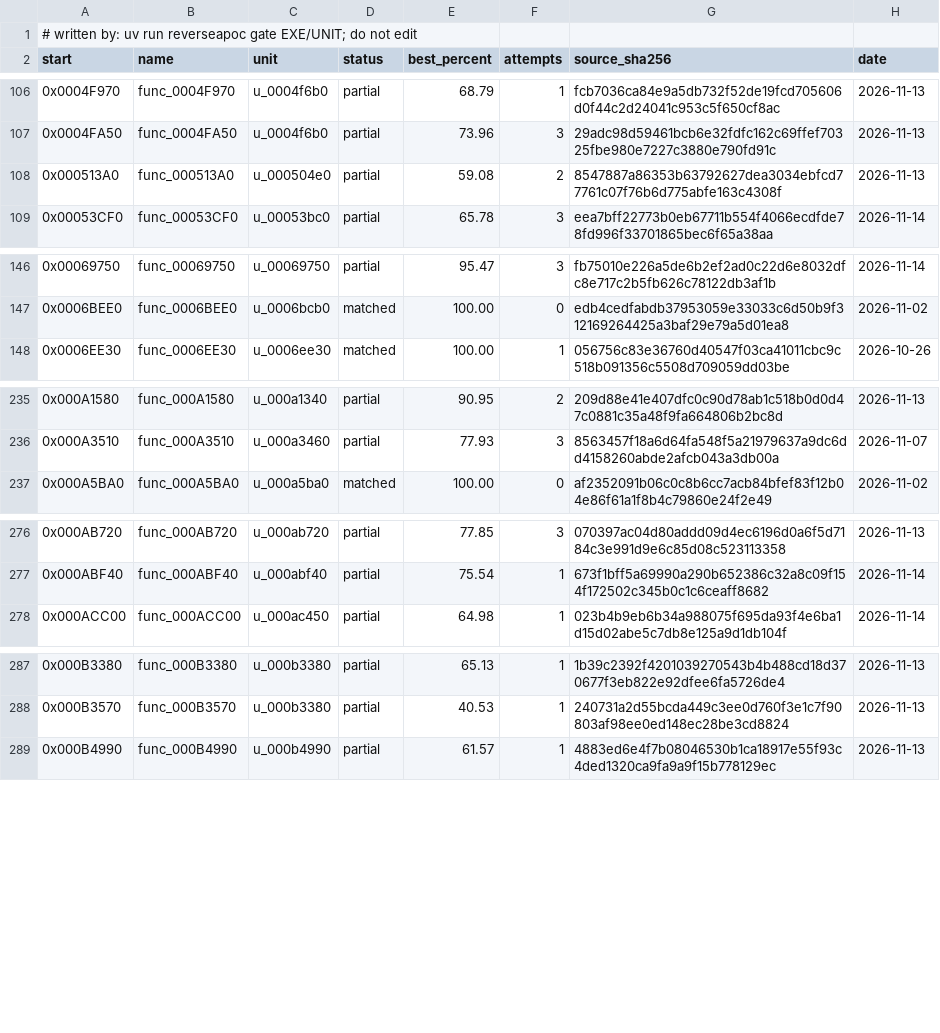
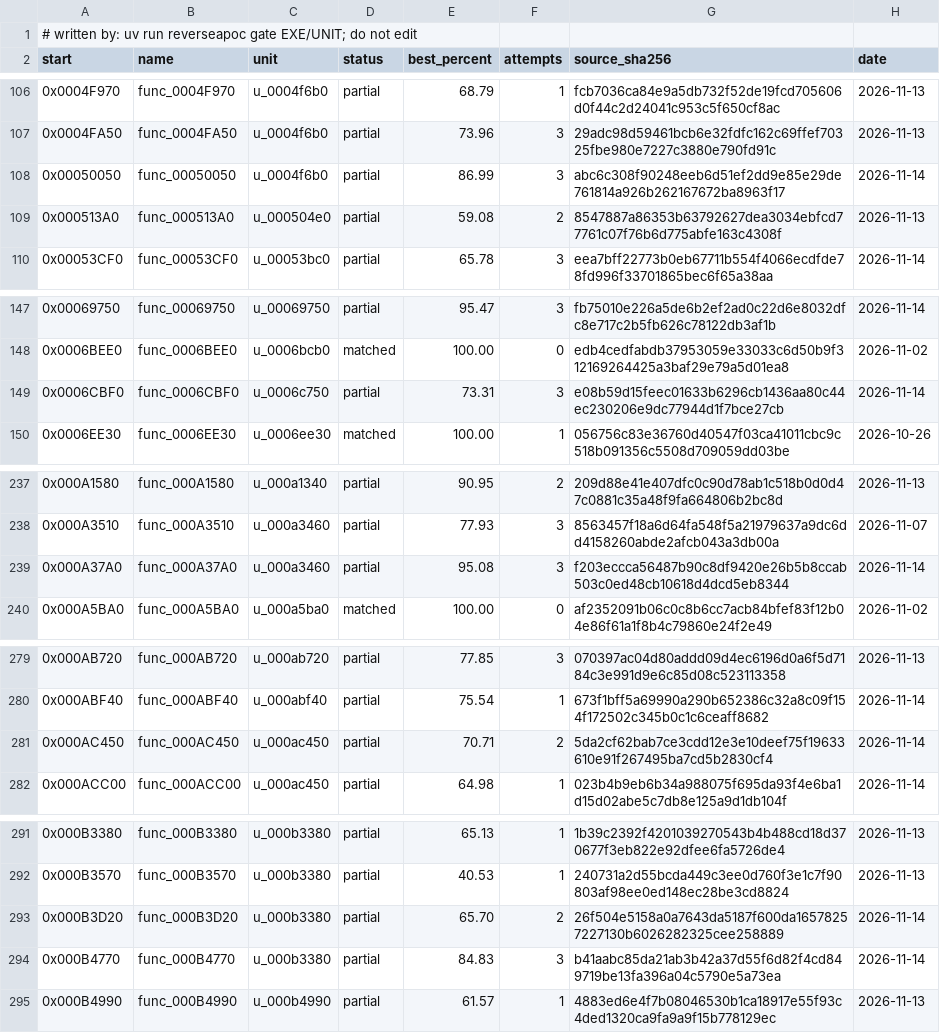
Before and after one commit to ayrtondenner/ReverseApoc, a CSV file: config/tacp/status.csv, drawn as a sheet; only a part is shown, gaps mark what is left out; the diff covers the shown part only.

```diff
--- a/config/tacp/status.csv
+++ b/config/tacp/status.csv
@@ -107,2 +107,3 @@ start,name,unit,status,best_percent,attempts,source_sha256,date
 0x0004FA50,func_0004FA50,u_0004f6b0,partial,73.96,3,29adc98d59461bcb6e32fdfc162c69ffef70325fbe980e7227c3880e790fd91c,2026-11-13
+0x00050050,func_00050050,u_0004f6b0,partial,86.99,3,abc6c308f90248eeb6d51ef2dd9e85e29de761814a926b262167672ba8963f17,2026-11-14
 0x000513A0,func_000513A0,u_000504e0,partial,59.08,2,8547887a86353b63792627dea3034ebfcd77761c07f76b6d775abfe163c4308f,2026-11-13
@@ -147,2 +148,3 @@ start,name,unit,status,best_percent,attempts,source_sha256,date
 0x0006BEE0,func_0006BEE0,u_0006bcb0,matched,100.00,0,edb4cedfabdb37953059e33033c6d50b9f312169264425a3baf29e79a5d01ea8,2026-11-02
+0x0006CBF0,func_0006CBF0,u_0006c750,partial,73.31,3,e08b59d15feec01633b6296cb1436aa80c44ec230206e9dc77944d1f7bce27cb,2026-11-14
 0x0006EE30,func_0006EE30,u_0006ee30,matched,100.00,1,056756c83e36760d40547f03ca41011cbc9c518b091356c5508d709059dd03be,2026-10-26
@@ -236,2 +238,3 @@ start,name,unit,status,best_percent,attempts,source_sha256,date
 0x000A3510,func_000A3510,u_000a3460,partial,77.93,3,8563457f18a6d64fa548f5a21979637a9dc6dd4158260abde2afcb043a3db00a,2026-11-07
+0x000A37A0,func_000A37A0,u_000a3460,partial,95.08,3,f203eccca56487b90c8df9420e26b5b8ccab503c0ed48cb10618d4dcd5eb8344,2026-11-14
 0x000A5BA0,func_000A5BA0,u_000a5ba0,matched,100.00,0,af2352091b06c0c8b6cc7acb84bfef83f12b04e86f61a1f8b4c79860e24f2e49,2026-11-02
@@ -277,2 +280,3 @@ start,name,unit,status,best_percent,attempts,source_sha256,date
 0x000ABF40,func_000ABF40,u_000abf40,partial,75.54,1,673f1bff5a69990a290b652386c32a8c09f154f172502c345b0c1c6ceaff8682,2026-11-14
+0x000AC450,func_000AC450,u_000ac450,partial,70.71,2,5da2cf62bab7ce3cdd12e3e10deef75f19633610e91f267495ba7cd5b2830cf4,2026-11-14
 0x000ACC00,func_000ACC00,u_000ac450,partial,64.98,1,023b4b9eb6b34a988075f695da93f4e6ba1d15d02abe5c7db8e125a9d1db104f,2026-11-14
@@ -288,2 +292,4 @@ start,name,unit,status,best_percent,attempts,source_sha256,date
 0x000B3570,func_000B3570,u_000b3380,partial,40.53,1,240731a2d55bcda449c3ee0d760f3e1c7f90803af98ee0ed148ec28be3cd8824,2026-11-13
+0x000B3D20,func_000B3D20,u_000b3380,partial,65.70,2,26f504e5158a0a7643da5187f600da16578257227130b6026282325cee258889,2026-11-14
+0x000B4770,func_000B4770,u_000b3380,partial,84.83,3,b41aabc85da21ab3b42a37d55f6d82f4cd849719be13fa396a04c5790e5a73ea,2026-11-14
 0x000B4990,func_000B4990,u_000b4990,partial,61.57,1,4883ed6e4f7b08046530b1ca18917e55f93c4ded1320ca9fa9a9f15b778129ec,2026-11-13
```
Also changed, not shown: 2 edited cells elsewhere in this file, config/ufo2p/status.csv, 1 other file.
